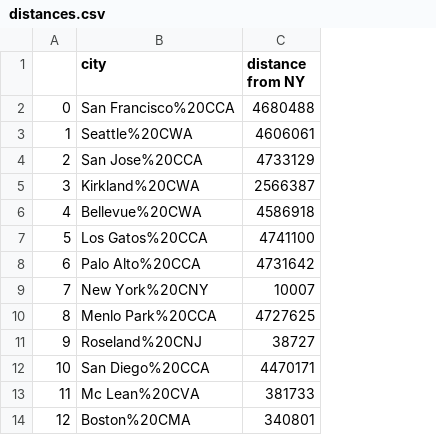
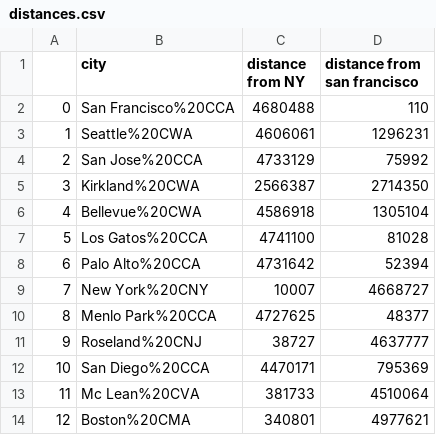
Before and after one commit to ArielleEagan/Final-project, a CSV file: distances.csv, drawn as a sheet; only a part is shown; the diff names each change by its address in the sheet, - before the commit and + after, or states it on an @@ line.

Commit message:
San Francisco Distances

```diff
--- a/distances.csv
+++ b/distances.csv
+column D (distance from san francisco), rows 2-14: 110 | 1296231 | 75992 | 2714350 | 1305104 | 81028 | 52394 | 4668727 | 48377 | 4637777 | 795369 | 4510064 | 4977621
```
Also changed, not shown: 3 other files.
